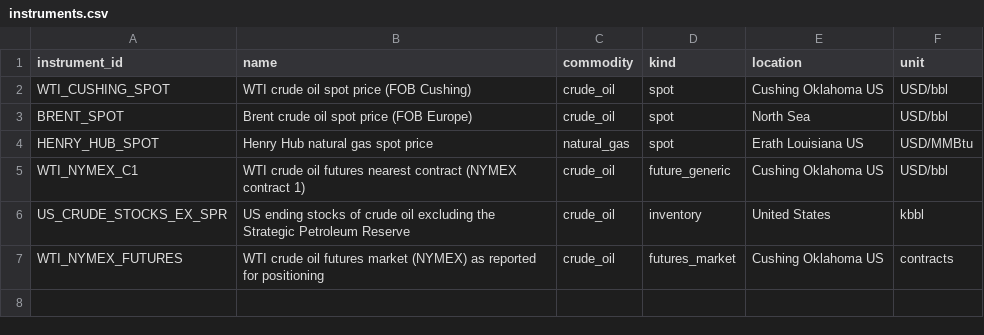
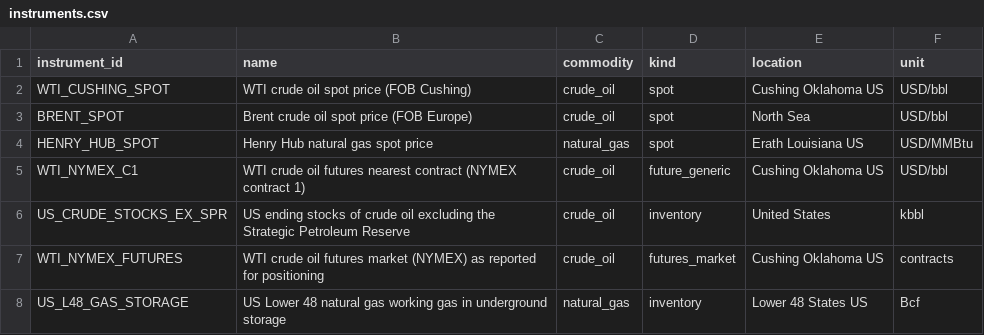
Before and after one commit to ambarshukla/merx, a CSV file: reference/instruments.csv, drawn as a sheet; the diff names each change by its address in the sheet, - before the commit and + after, or states it on an @@ line.

```diff
--- a/reference/instruments.csv
+++ b/reference/instruments.csv
+row 8: US_L48_GAS_STORAGE | US Lower 48 natural gas working gas in underground storage | natural_gas | inventory | Lower 48 States US | Bcf
```
Also changed, not shown: reference/crosswalk.csv, reference/units.csv, 4 other files.
